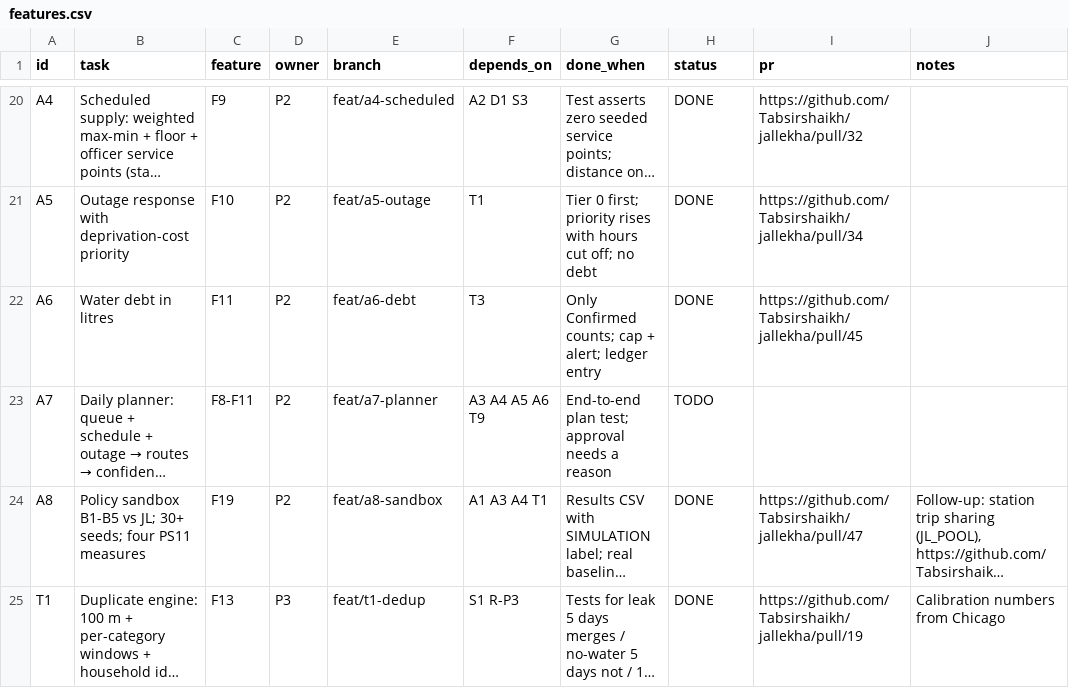
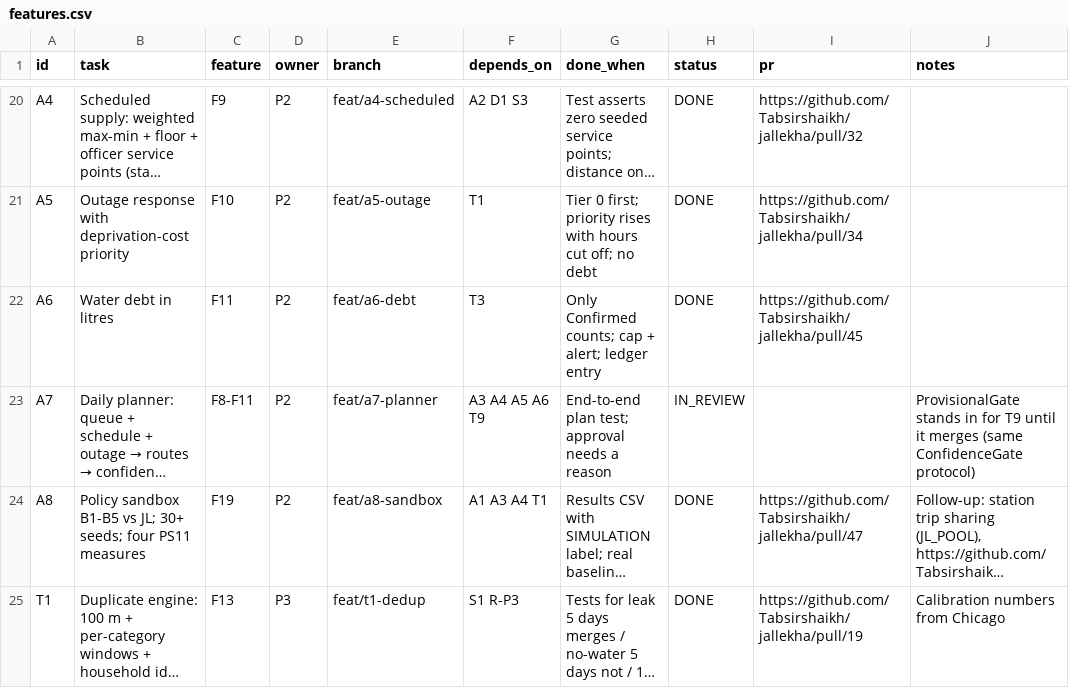
Before and after one commit to Tabsirshaikh/jallekha, a CSV file: docs/features.csv, drawn as a sheet; only a part is shown, gaps mark what is left out; long unchanged cells end in …; the diff names each change by its address in the sheet, - before the commit and + after, or states it on an @@ line.

```diff
--- a/docs/features.csv
+++ b/docs/features.csv
-H23 (status): TODO
+H23 (status): IN_REVIEW
-J23 (notes): (empty)
+J23 (notes): ProvisionalGate stands in for T9 until it merges (same ConfidenceGate protocol)
```
Also changed, not shown: 5 other files.
